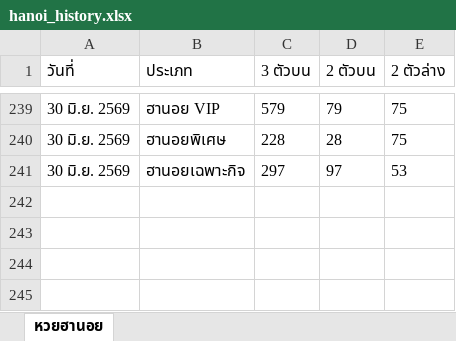
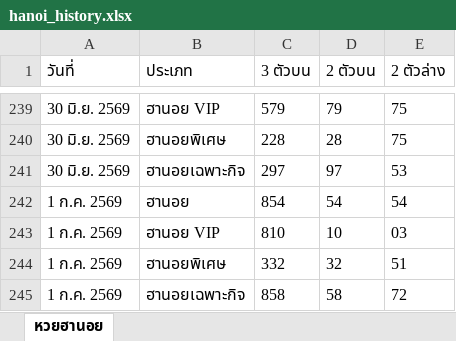
Before and after one commit to thitiphorn-data/lekdee-lao-lottery, an Excel workbook: hanoi_history.xlsx, sheet หวยฮานอย, drawn as a sheet; only a part is shown, gaps mark what is left out; values as stored, in another font and other column widths than the file's, no borders; the diff names each change by its address in the sheet, - before the commit and + after, or states it on an @@ line.

```diff
--- a/hanoi_history.xlsx (sheet หวยฮานอย)
+++ b/hanoi_history.xlsx (sheet หวยฮานอย)
+row 242: 1 ก.ค. 2569 | ฮานอย | 854 | 54 | 54
+row 243: 1 ก.ค. 2569 | ฮานอย VIP | 810 | 10 | 03
+row 244: 1 ก.ค. 2569 | ฮานอยพิเศษ | 332 | 32 | 51
+row 245: 1 ก.ค. 2569 | ฮานอยเฉพาะกิจ | 858 | 58 | 72
```
Also changed, not shown: lao_history.xlsx, 6 other files.
